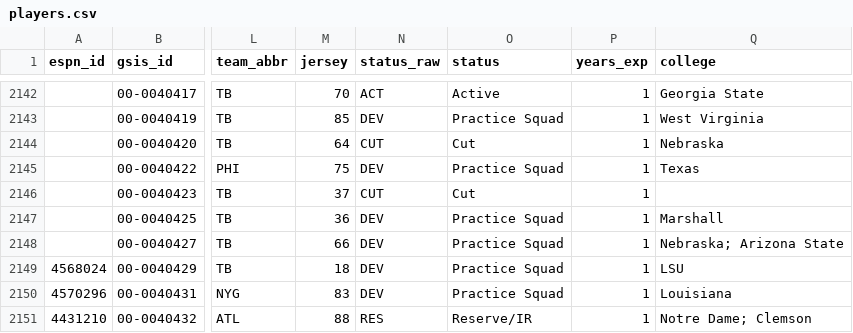
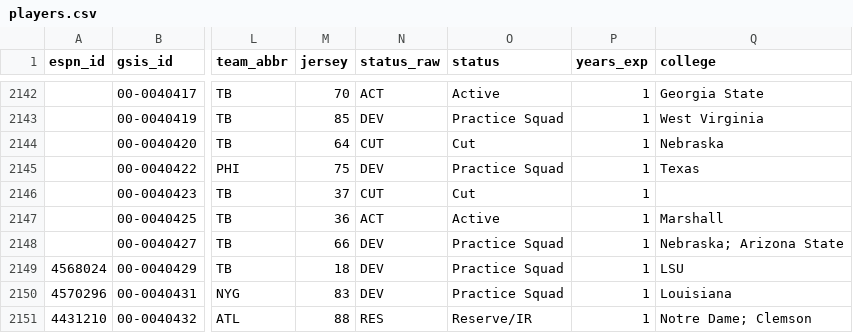
Before and after one commit to 925Sports/NFL-Player-Log, a CSV file: data/players.csv, drawn as a sheet; only a part is shown, gaps mark what is left out; the diff covers the shown part only; the diff names each change by its address in the sheet, - before the commit and + after, or states it on an @@ line.

```diff
--- a/data/players.csv
+++ b/data/players.csv
-N2147 (status_raw): DEV
+N2147 (status_raw): ACT
-O2147 (status): Practice Squad
+O2147 (status): Active
```
Also changed, not shown: 87 edited cells elsewhere in this file, data/nflverse_roster.csv, data/rss_news.csv.
